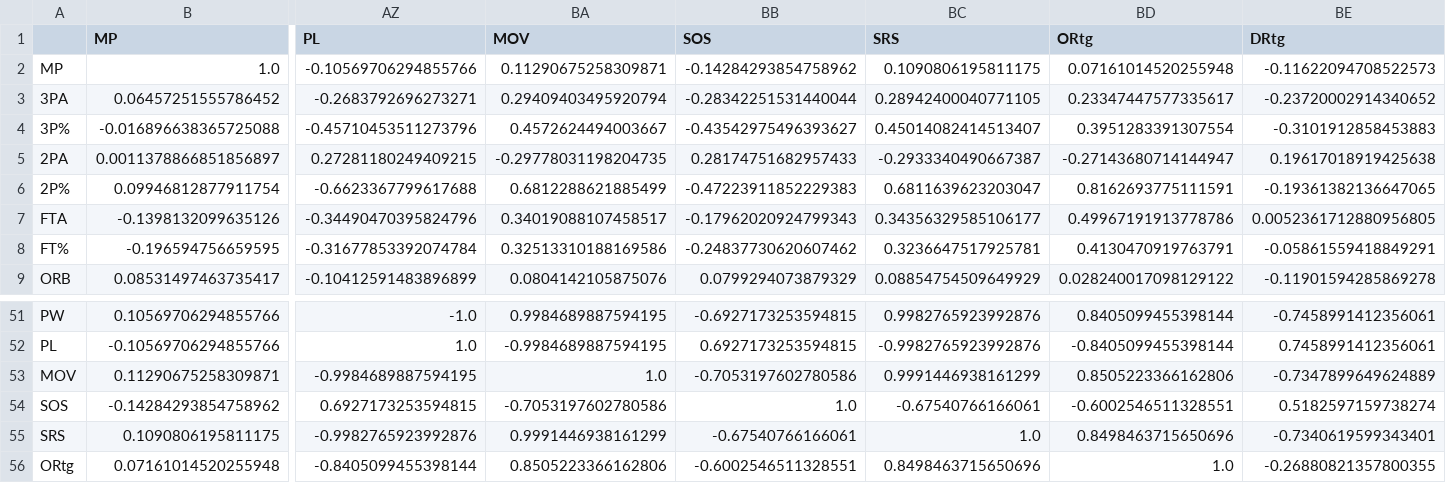
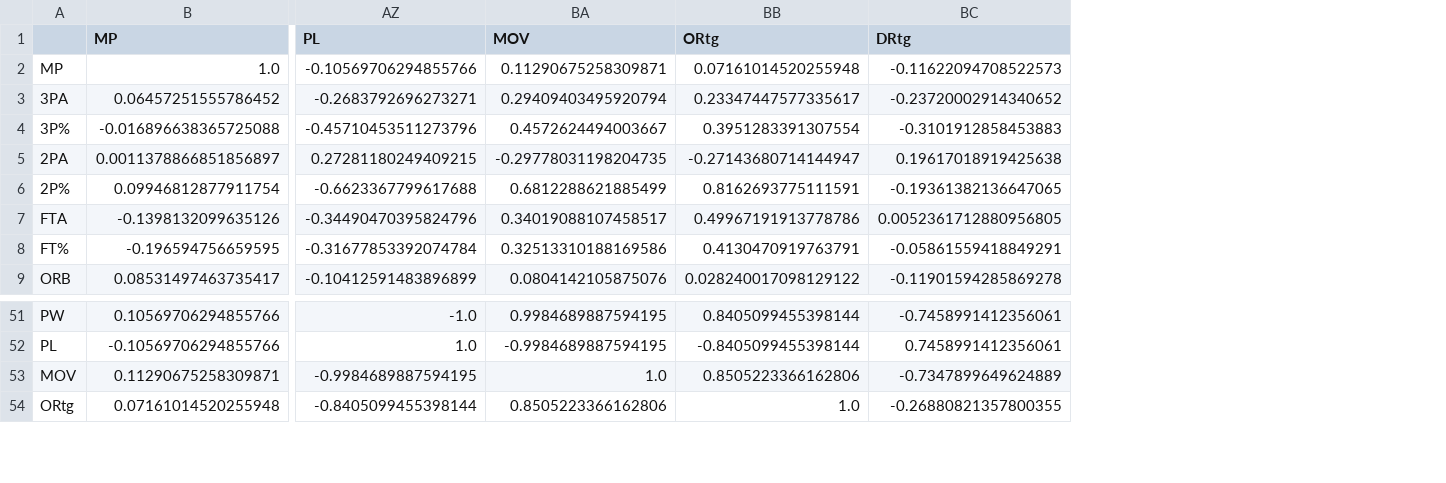
Before and after one commit to tbala25/NBA-Player_Team-Clusters, a CSV file: Team-Clustering/correlation_table.csv, drawn as a sheet; only a part is shown, gaps mark what is left out; rows hold the shown columns only; the diff names each change by its address in the sheet, - before the commit and + after, or states it on an @@ line.

```diff
--- a/Team-Clustering/correlation_table.csv
+++ b/Team-Clustering/correlation_table.csv
-column BB (SOS), rows 2-9: -0.14284293854758962 | -0.28342251531440044 | -0.43542975496393627 | 0.28174751682957433 | -0.47223911852229383 | -0.17962020924799343 | -0.24837730620607462 | 0.0799294073879329; rows 51-53: -0.6927173253594815 | 0.6927173253594815 | -0.7053197602780586; row 56: -0.6002546511328551
-column BC (SRS), rows 2-9: 0.1090806195811175 | 0.28942400040771105 | 0.45014082414513407 | -0.2933340490667387 | 0.6811639623203047 | 0.34356329585106177 | 0.3236647517925781 | 0.08854754509649929; rows 51-53: 0.9982765923992876 | -0.9982765923992876 | 0.9991446938161299; row 56: 0.8498463715650696
-row 54: SOS | -0.14284293854758962 | 0.6927173253594815 | -0.7053197602780586 | 1.0 | -0.67540766166061 | -0.6002546511328551 | 0.5182597159738274
-row 55: SRS | 0.1090806195811175 | -0.9982765923992876 | 0.9991446938161299 | -0.67540766166061 | 1.0 | 0.8498463715650696 | -0.7340619599343401
```
Also changed, not shown: 1 other file.
